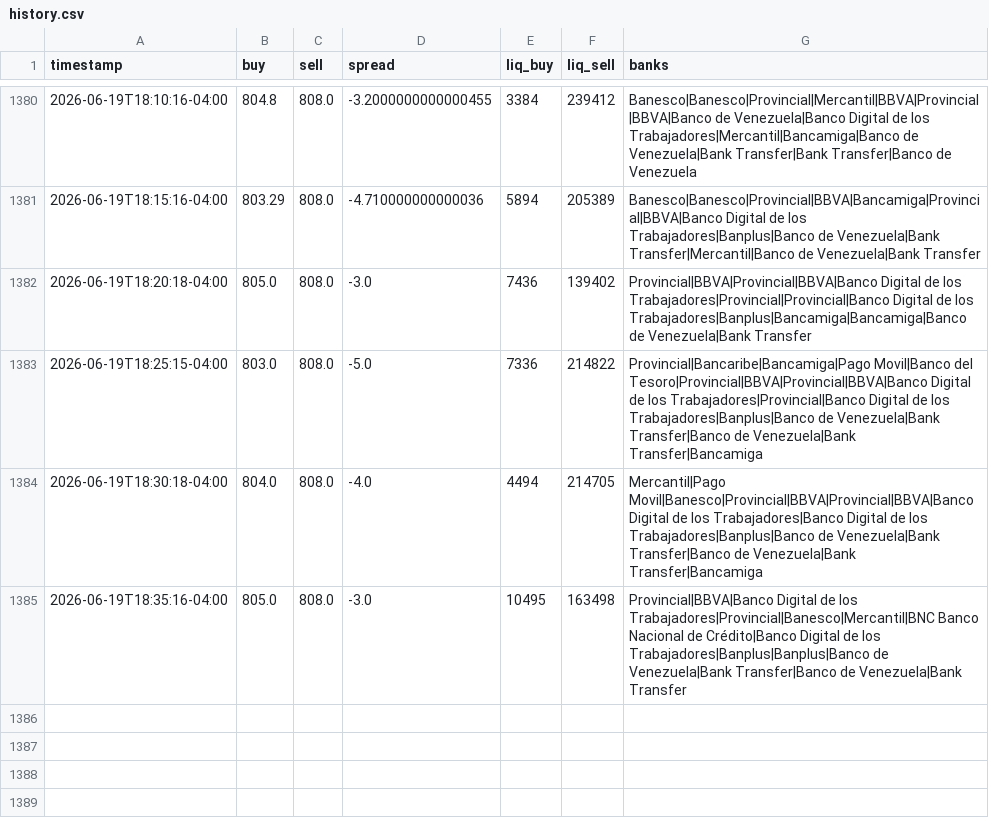
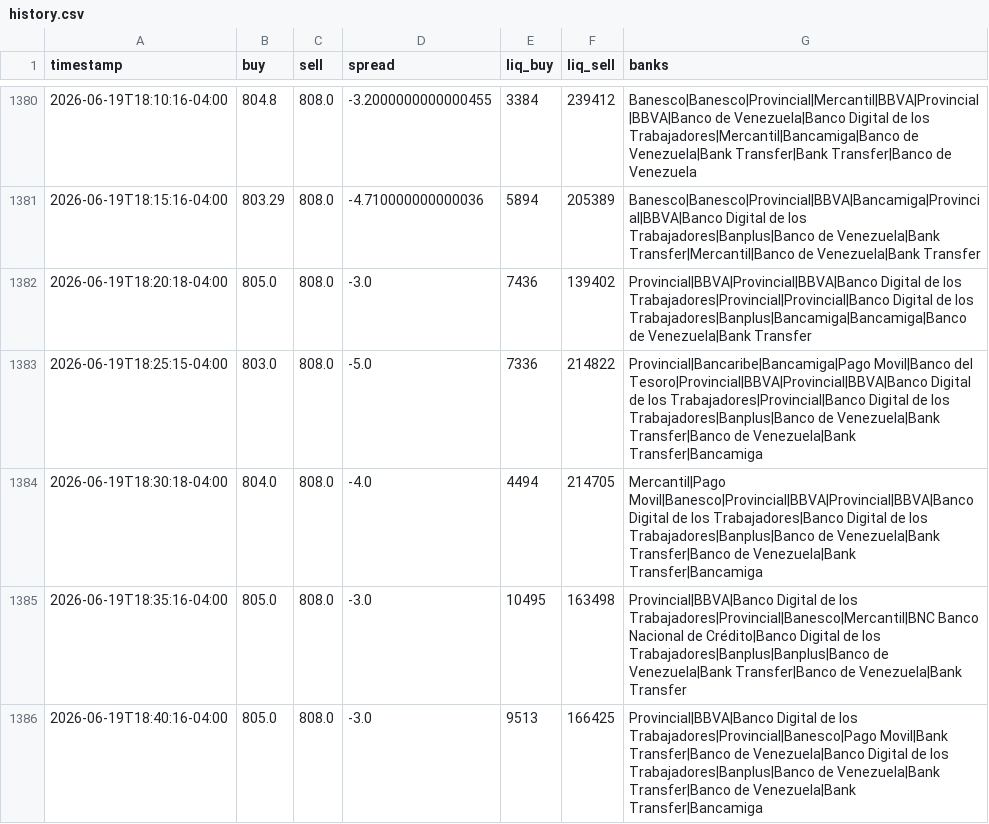
Before and after one commit to aamirhalabi/P2P-BOT-ADVICE, a CSV file: data/history.csv, drawn as a sheet; only a part is shown, gaps mark what is left out.

Commit message:
historial 2026-06-19 22:40

```diff
--- a/data/history.csv
+++ b/data/history.csv
@@ -1385 +1385,2 @@ timestamp,buy,sell,spread,liq_buy,liq_sell,banks
 2026-06-19T18:35:16-04:00,805.0,808.0,-3.0,10495,163498,Provincial|BBVA|Banco Digital de los Trabajadores|Provincial|Banesco|Mercantil|BNC Banco Nacional de Crédito|Banco Digital de los Trabajadores|Banplus|Banplus|Banco de Venezuela|Bank Transfer|Banco de Venezuela|Bank Transfer
+2026-06-19T18:40:16-04:00,805.0,808.0,-3.0,9513,166425,Provincial|BBVA|Banco Digital de los Trabajadores|Provincial|Banesco|Pago Movil|Bank Transfer|Banco de Venezuela|Banco Digital de los Trabajadores|Banplus|Banco de Venezuela|Bank Transfer|Banco de Venezuela|Bank Transfer|Bancamiga
```
